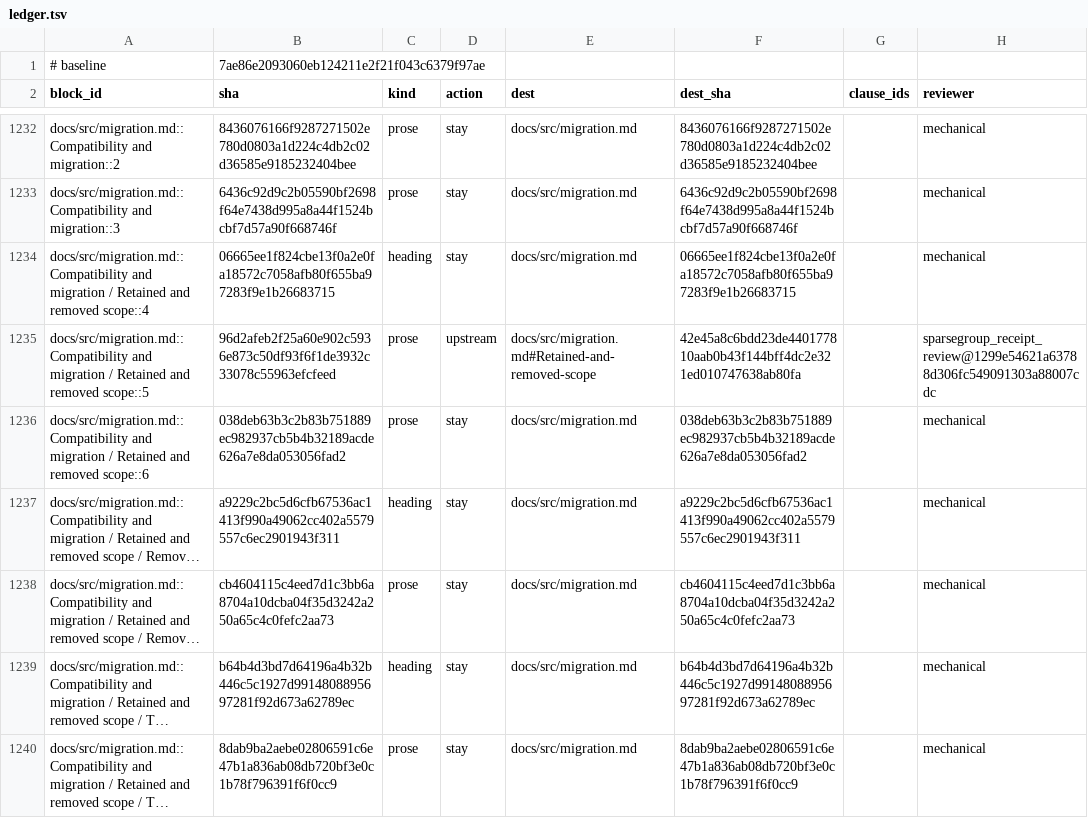
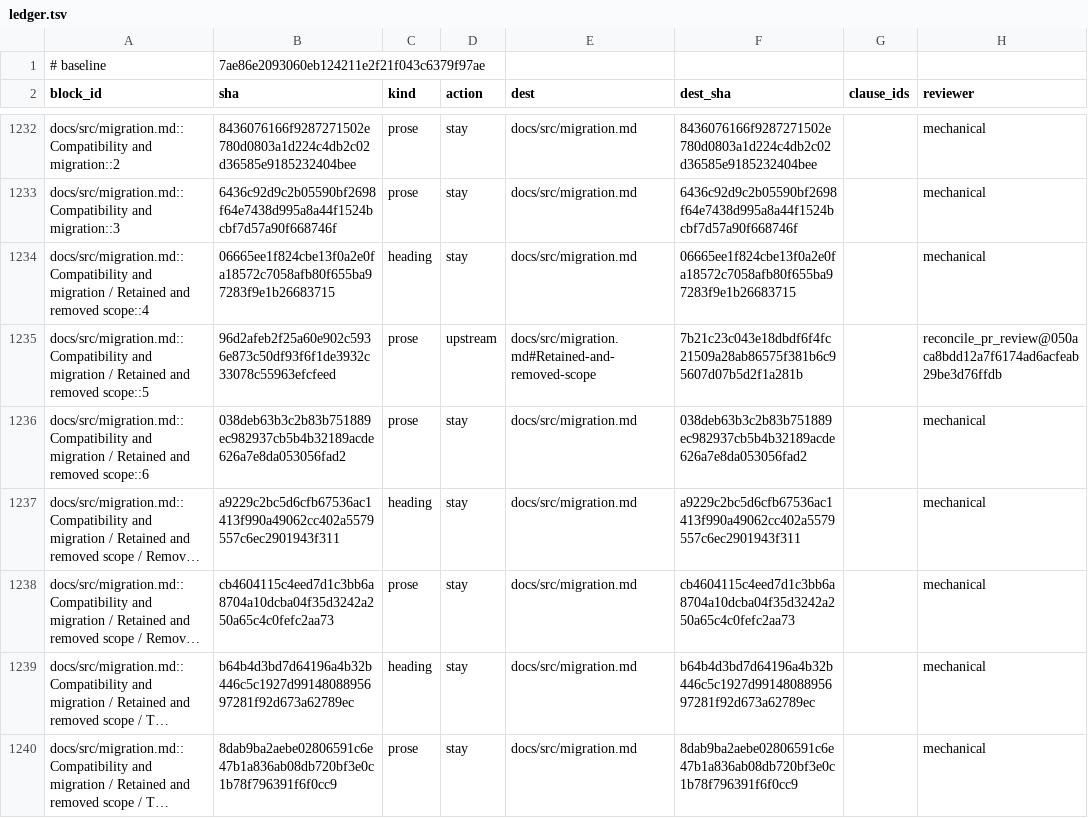
Before and after one commit to mlakolar/ProximalBase.jl, a TSV file: docs/audit/docs-tracks-1019/ledger.tsv, drawn as a sheet; only a part is shown, gaps mark what is left out; long unchanged cells end in …; the diff covers the shown part only.

Commit message:
Reconcile the PoissonLoss documentation edits

```diff
--- a/docs/audit/docs-tracks-1019/ledger.tsv
+++ b/docs/audit/docs-tracks-1019/ledger.tsv
@@ -1234,3 +1234,3 @@ docs/src/migration.md::Compatibility and migration::3	6436c92d9c2b05590bf2698f64
 docs/src/migration.md::Compatibility and migration / Retained and removed scope::4	06665ee1f824cbe13f0a2e0fa18572c7058afb80f655ba97283f9e1b26683715	heading	stay	docs/src/migration.md	06665ee1f824cbe13f0a2e0fa18572c7058afb80f655ba97283f9e1b26683715		mechanical
-docs/src/migration.md::Compatibility and migration / Retained and removed scope::5	96d2afeb2f25a60e902c5936e873c50df93f6f1de3932c33078c55963efcfeed	prose	upstream	docs/src/migration.md#Retained-and-removed-scope	42e45a8c6bdd23de440177810aab0b43f144bff4dc2e321ed010747638ab80fa		sparsegroup_receipt_review@1299e54621a63788d306fc549091303a88007cdc
+docs/src/migration.md::Compatibility and migration / Retained and removed scope::5	96d2afeb2f25a60e902c5936e873c50df93f6f1de3932c33078c55963efcfeed	prose	upstream	docs/src/migration.md#Retained-and-removed-scope	7b21c23c043e18dbdf6f4fc21509a28ab86575f381b6c95607d07b5d2f1a281b		reconcile_pr_review@050aca8bdd12a7f6174ad6acfeab29be3d76ffdb
 docs/src/migration.md::Compatibility and migration / Retained and removed scope::6	038deb63b3c2b83b751889ec982937cb5b4b32189acde626a7e8da053056fad2	prose	stay	docs/src/migration.md	038deb63b3c2b83b751889ec982937cb5b4b32189acde626a7e8da053056fad2		mechanical
```
Also changed, not shown: 17 edited cells elsewhere in this file, 2 other files.
